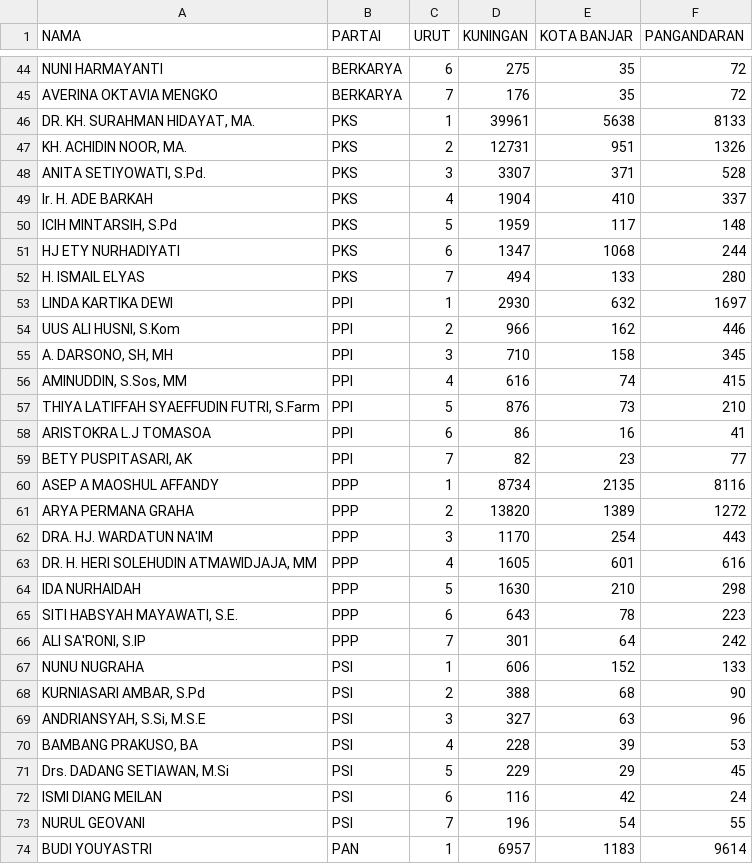
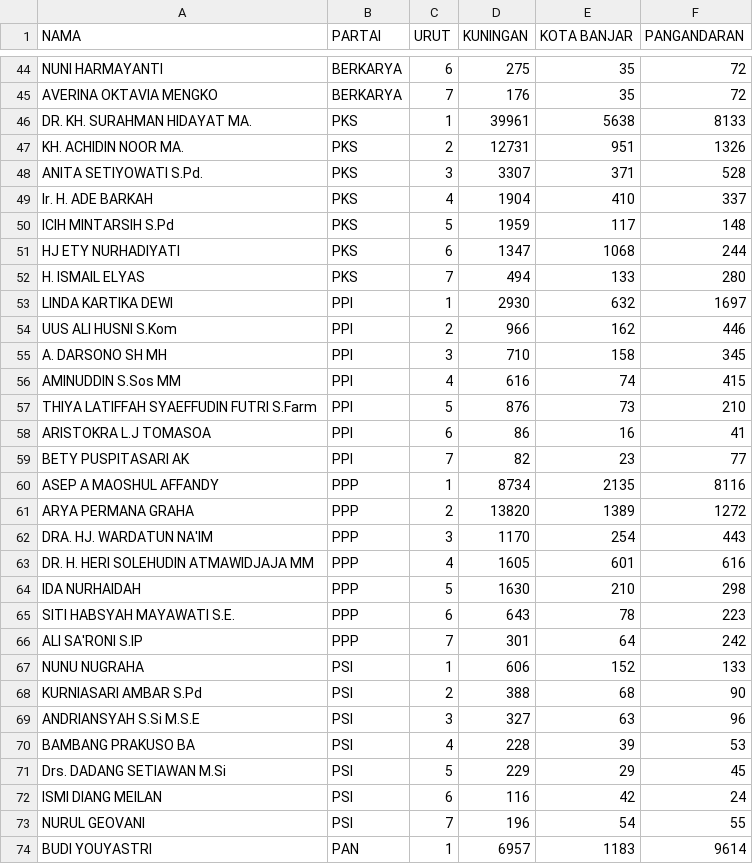
Before and after one commit to fitransyahrusman/2024, a CSV file: Proto.csv, drawn as a sheet; only a part is shown, gaps mark what is left out; the diff covers the shown part only.

Commit message:
Update Proto.csv

```diff
--- a/Proto.csv
+++ b/Proto.csv
@@ -45,7 +45,7 @@ NUNI HARMAYANTI,BERKARYA,6,275,35,72
 AVERINA OKTAVIA MENGKO,BERKARYA,7,176,35,72
-"DR. KH. SURAHMAN HIDAYAT, MA.",PKS,1,39961,5638,8133
-"KH. ACHIDIN NOOR, MA.",PKS,2,12731,951,1326
-"ANITA SETIYOWATI, S.Pd.",PKS,3,3307,371,528
+DR. KH. SURAHMAN HIDAYAT MA.,PKS,1,39961,5638,8133
+KH. ACHIDIN NOOR MA.,PKS,2,12731,951,1326
+ANITA SETIYOWATI S.Pd.,PKS,3,3307,371,528
 Ir. H. ADE BARKAH,PKS,4,1904,410,337
-"ICIH MINTARSIH, S.Pd",PKS,5,1959,117,148
+ICIH MINTARSIH S.Pd,PKS,5,1959,117,148
 HJ ETY NURHADIYATI,PKS,6,1347,1068,244
@@ -53,8 +53,8 @@ H. ISMAIL ELYAS,PKS,7,494,133,280
 LINDA KARTIKA DEWI,PPI,1,2930,632,1697
-"UUS ALI HUSNI, S.Kom",PPI,2,966,162,446
-"A. DARSONO, SH, MH",PPI,3,710,158,345
-"AMINUDDIN, S.Sos, MM",PPI,4,616,74,415
-"THIYA LATIFFAH SYAEFFUDIN FUTRI, S.Farm",PPI,5,876,73,210
+UUS ALI HUSNI S.Kom,PPI,2,966,162,446
+A. DARSONO SH MH,PPI,3,710,158,345
+AMINUDDIN S.Sos MM,PPI,4,616,74,415
+THIYA LATIFFAH SYAEFFUDIN FUTRI S.Farm,PPI,5,876,73,210
 ARISTOKRA L.J TOMASOA,PPI,6,86,16,41
-"BETY PUSPITASARI, AK",PPI,7,82,23,77
+BETY PUSPITASARI AK,PPI,7,82,23,77
 ASEP A MAOSHUL AFFANDY,PPP,1,8734,2135,8116
@@ -62,11 +62,11 @@ ARYA PERMANA GRAHA,PPP,2,13820,1389,1272
 DRA. HJ. WARDATUN NA'IM,PPP,3,1170,254,443
-"DR. H. HERI SOLEHUDIN ATMAWIDJAJA, MM",PPP,4,1605,601,616
+DR. H. HERI SOLEHUDIN ATMAWIDJAJA MM,PPP,4,1605,601,616
 IDA NURHAIDAH,PPP,5,1630,210,298
-"SITI HABSYAH MAYAWATI, S.E.",PPP,6,643,78,223
-"ALI SA'RONI, S.IP",PPP,7,301,64,242
+SITI HABSYAH MAYAWATI S.E.,PPP,6,643,78,223
+ALI SA'RONI S.IP,PPP,7,301,64,242
 NUNU NUGRAHA,PSI,1,606,152,133
-"KURNIASARI AMBAR, S.Pd",PSI,2,388,68,90
-"ANDRIANSYAH, S.Si, M.S.E",PSI,3,327,63,96
-"BAMBANG PRAKUSO, BA",PSI,4,228,39,53
-"Drs. DADANG SETIAWAN, M.Si",PSI,5,229,29,45
+KURNIASARI AMBAR S.Pd,PSI,2,388,68,90
+ANDRIANSYAH S.Si M.S.E,PSI,3,327,63,96
+BAMBANG PRAKUSO BA,PSI,4,228,39,53
+Drs. DADANG SETIAWAN M.Si,PSI,5,229,29,45
 ISMI DIANG MEILAN,PSI,6,116,42,24
```
Also changed, not shown: 35 edited cells elsewhere in this file.
